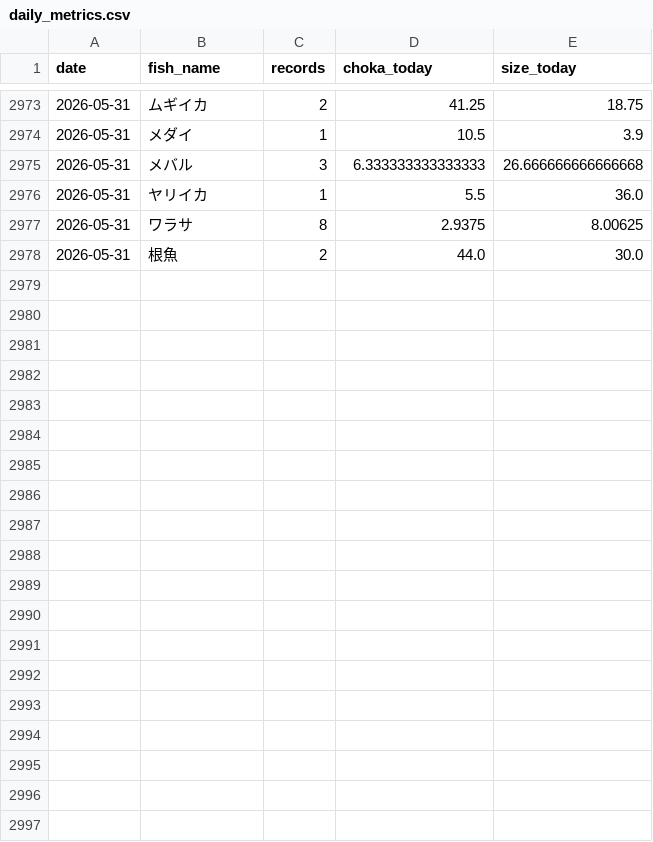
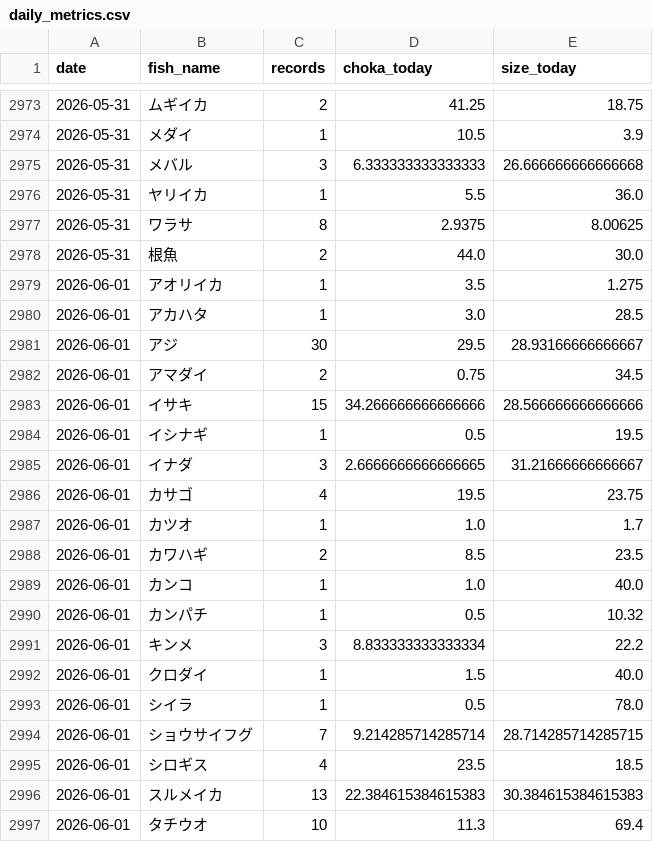
Before and after one commit to haradatakahiro/funaduri-tatiuo-auto, a CSV file: history/daily_metrics.csv, drawn as a sheet; only a part is shown, gaps mark what is left out; the diff covers the shown part only; the diff names each change by its address in the sheet, - before the commit and + after, or states it on an @@ line.

```diff
--- a/history/daily_metrics.csv
+++ b/history/daily_metrics.csv
+row 2979: 2026-06-01 | アオリイカ | 1 | 3.5 | 1.275
+row 2980: 2026-06-01 | アカハタ | 1 | 3.0 | 28.5
+row 2981: 2026-06-01 | アジ | 30 | 29.5 | 28.93166666666667
+row 2982: 2026-06-01 | アマダイ | 2 | 0.75 | 34.5
+row 2983: 2026-06-01 | イサキ | 15 | 34.266666666666666 | 28.566666666666666
+row 2984: 2026-06-01 | イシナギ | 1 | 0.5 | 19.5
+row 2985: 2026-06-01 | イナダ | 3 | 2.6666666666666665 | 31.21666666666667
+row 2986: 2026-06-01 | カサゴ | 4 | 19.5 | 23.75
+row 2987: 2026-06-01 | カツオ | 1 | 1.0 | 1.7
+row 2988: 2026-06-01 | カワハギ | 2 | 8.5 | 23.5
+row 2989: 2026-06-01 | カンコ | 1 | 1.0 | 40.0
+row 2990: 2026-06-01 | カンパチ | 1 | 0.5 | 10.32
+row 2991: 2026-06-01 | キンメ | 3 | 8.833333333333334 | 22.2
+row 2992: 2026-06-01 | クロダイ | 1 | 1.5 | 40.0
+row 2993: 2026-06-01 | シイラ | 1 | 0.5 | 78.0
+row 2994: 2026-06-01 | ショウサイフグ | 7 | 9.214285714285714 | 28.714285714285715
+row 2995: 2026-06-01 | シロギス | 4 | 23.5 | 18.5
+row 2996: 2026-06-01 | スルメイカ | 13 | 22.384615384615383 | 30.384615384615383
+row 2997: 2026-06-01 | タチウオ | 10 | 11.3 | 69.4
```
Also changed, not shown: 13 added rows and 6 edited cells elsewhere in this file, 1 other file.
